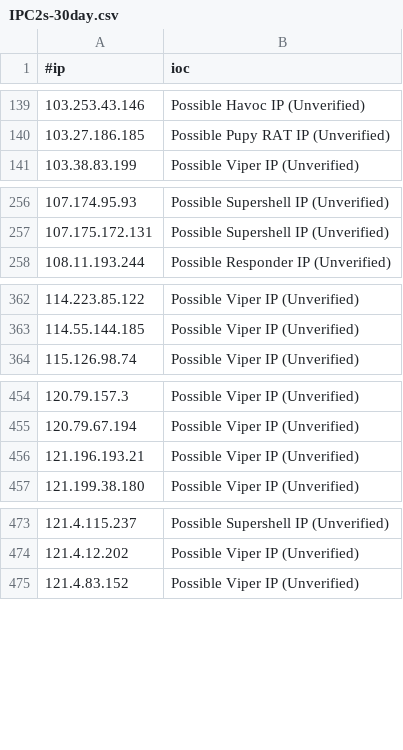
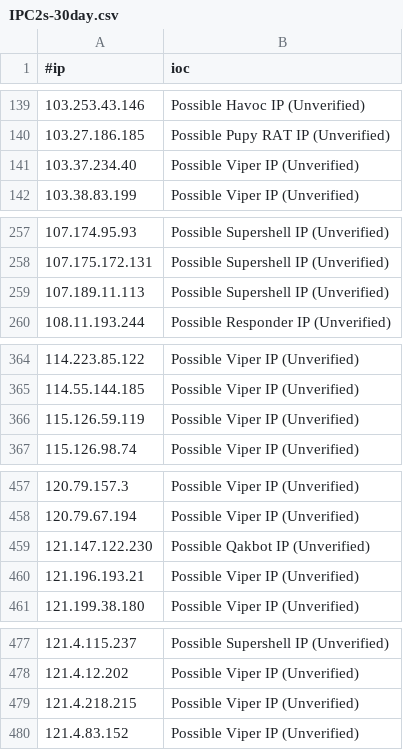
Before and after one commit to beac0n5/C2IntelFeeds, a CSV file: feeds/unverified/IPC2s-30day.csv, drawn as a sheet; only a part is shown, gaps mark what is left out; the diff covers the shown part only.

```diff
--- a/feeds/unverified/IPC2s-30day.csv
+++ b/feeds/unverified/IPC2s-30day.csv
@@ -140,2 +140,3 @@
 103.27.186.185,Possible Pupy RAT IP (Unverified)
+103.37.234.40,Possible Viper IP (Unverified)
 103.38.83.199,Possible Viper IP (Unverified)
@@ -257,2 +258,3 @@
 107.175.172.131,Possible Supershell IP (Unverified)
+107.189.11.113,Possible Supershell IP (Unverified)
 108.11.193.244,Possible Responder IP (Unverified)
@@ -363,2 +365,3 @@
 114.55.144.185,Possible Viper IP (Unverified)
+115.126.59.119,Possible Viper IP (Unverified)
 115.126.98.74,Possible Viper IP (Unverified)
@@ -455,2 +458,3 @@
 120.79.67.194,Possible Viper IP (Unverified)
+121.147.122.230,Possible Qakbot IP (Unverified)
 121.196.193.21,Possible Viper IP (Unverified)
@@ -474,2 +478,3 @@
 121.4.12.202,Possible Viper IP (Unverified)
+121.4.218.215,Possible Viper IP (Unverified)
 121.4.83.152,Possible Viper IP (Unverified)
```
Also changed, not shown: 21 added rows and 1 removed row elsewhere in this file, feeds/IPC2s.csv, feeds/domainC2swithURL.csv, 10 other files.
